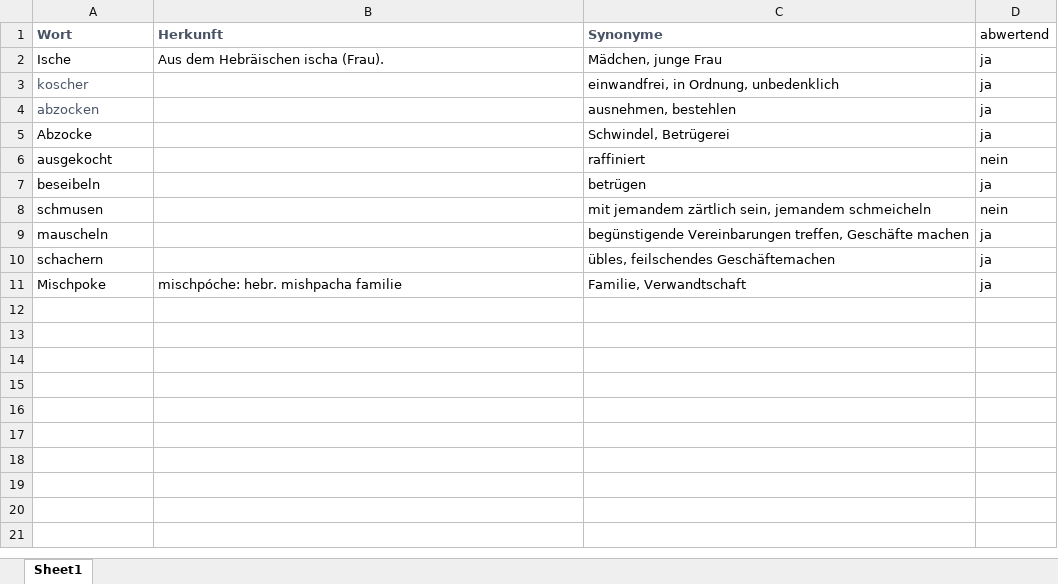
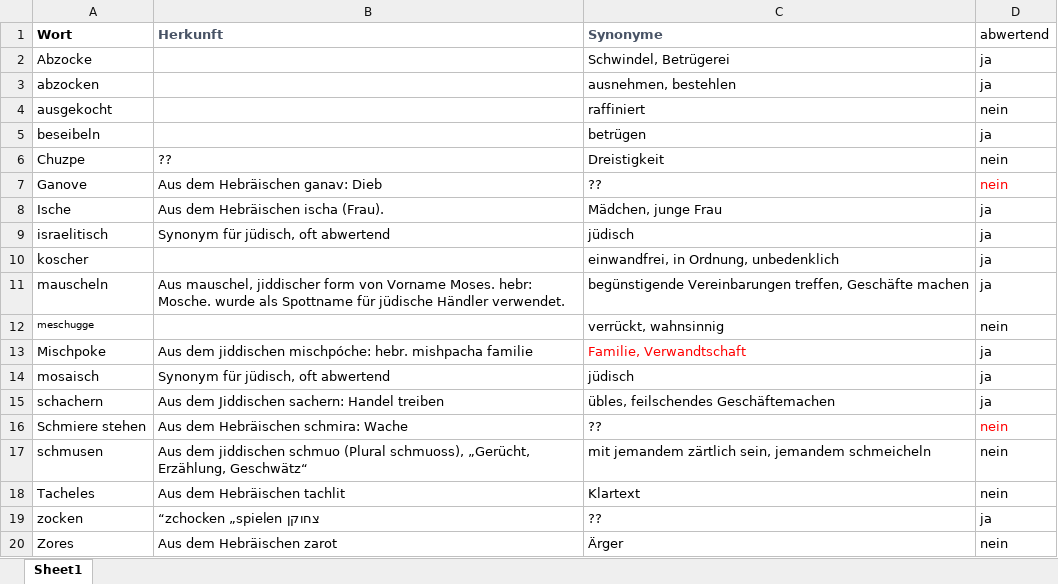
Before and after one commit to anto-d/agathe-app, an Excel workbook: app/wordlist.xlsx, sheet Sheet1, drawn as a sheet; values as stored, in another font and other column widths than the file's, no borders; removed rows and columns are numbered as before the commit, all else as after; the diff names each change by its address in the sheet, - before the commit and + after, or states it on an @@ line.

Commit message:
update wordlist

```diff
--- a/app/wordlist.xlsx (sheet Sheet1)
+++ b/app/wordlist.xlsx (sheet Sheet1)
-A1 text colour: #485365
+A1 text colour: black
@@ row 5 moved to row 2: Abzocke @@
-A3 text colour: #485365
+A3 text colour: black
-row 8: schmusen |  | mit jemandem zärtlich sein, jemandem schmeicheln | nein
+row 6: Chuzpe | ?? | Dreistigkeit | nein
+row 7: Ganove | Aus dem Hebräischen ganav: Dieb | ?? | nein
@@ row 2 moved to row 8: Ische @@
+row 9: israelitisch | Synonym für jüdisch, oft abwertend | jüdisch | ja
@@ row 3 moved to row 10: koscher @@
-B11 (Herkunft): (empty)
+B11 (Herkunft): Aus mauschel, jiddischer form von Vorname Moses. hebr: Mosche. wurde als Spottname für jüdische Händler verwendet.
-row 10: schachern |  | übles, feilschendes Geschäftemachen | ja
+row 12: meschugge |  | verrückt, wahnsinnig | nein
-B13 (Herkunft): mischpóche: hebr. mishpacha familie
+B13 (Herkunft): Aus dem jiddischen mischpóche: hebr. mishpacha familie
-C13 text colour: black
+C13 text colour: #FF0000
+row 14: mosaisch | Synonym für jüdisch, oft abwertend | jüdisch | ja
+row 15: schachern | Aus dem Jiddischen sachern: Handel treiben | übles, feilschendes Geschäftemachen | ja
+row 16: Schmiere stehen | Aus dem Hebräischen schmira: Wache | ?? | nein
+row 17: schmusen | Aus dem jiddischen schmuo (Plural schmuoss), „Gerücht, Erzählung, Geschwätz“ | mit jemandem zärtlich sein, jemandem schmeicheln | nein
+row 18: Tacheles | Aus dem Hebräischen tachlit | Klartext | nein
+row 19: zocken | צחוקן zchocken „spielen“ | ?? | ja
+row 20: Zores | Aus dem Hebräischen zarot | Ärger | nein
```
